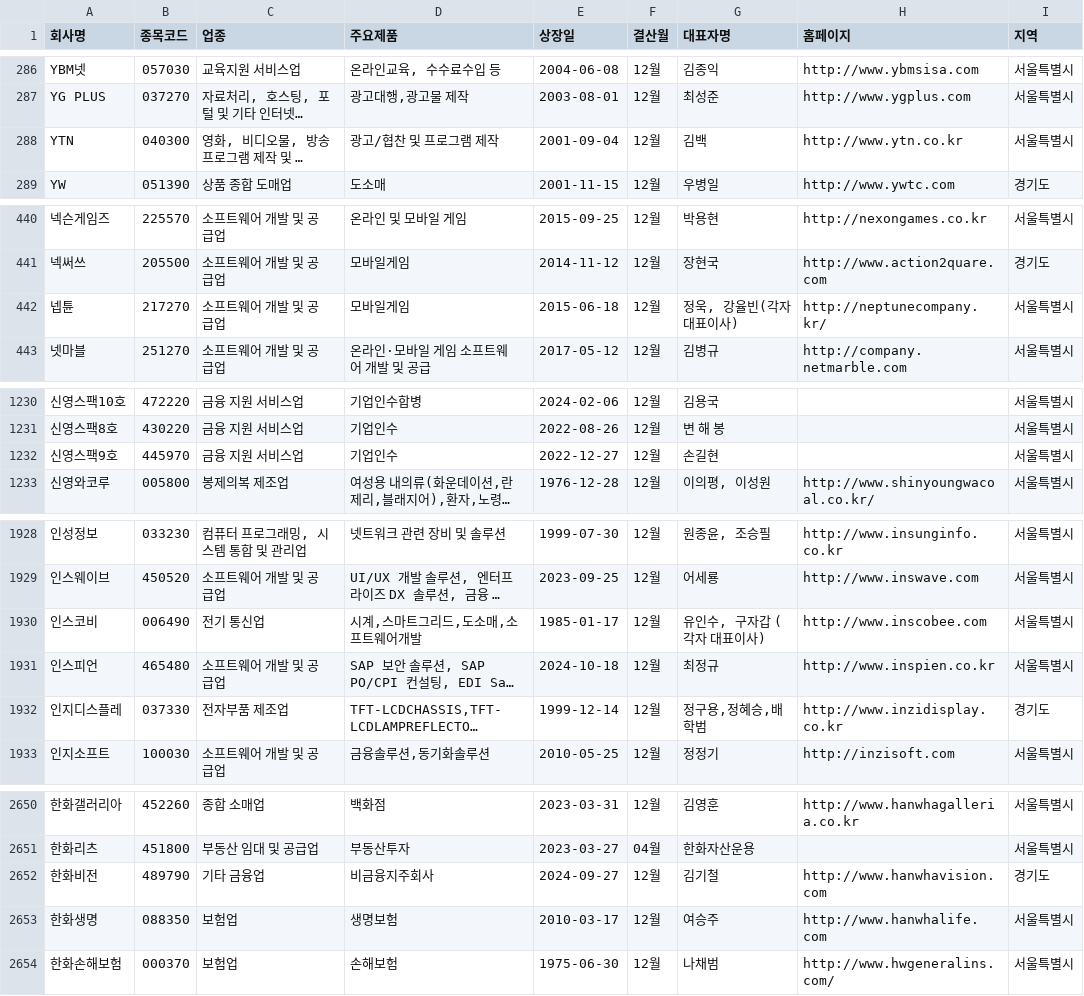
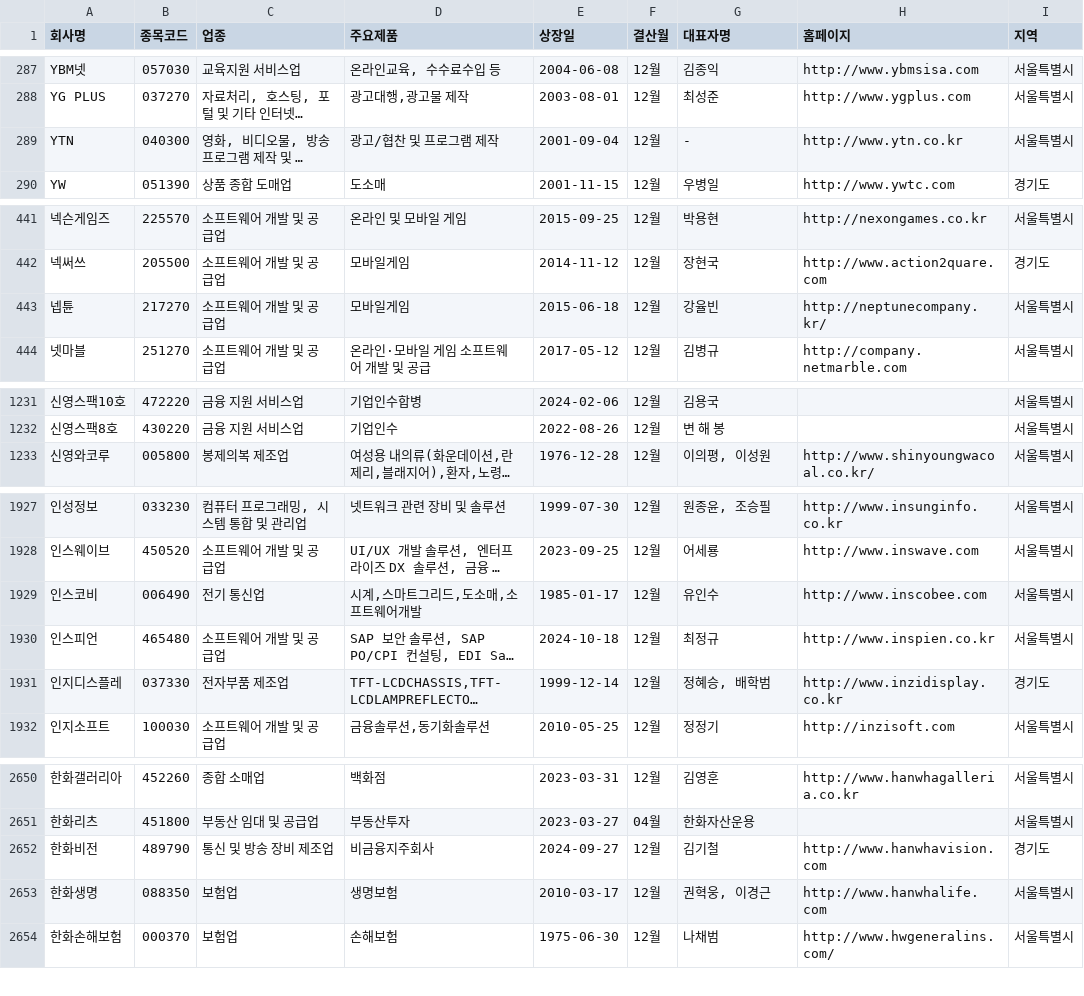
Before and after one commit to mseung2020/FlaskProject, a CSV file: data/stock_list.csv, drawn as a sheet; only a part is shown, gaps mark what is left out; long unchanged cells end in …; removed rows and columns are numbered as before the commit, all else as after; the diff covers the shown part only; the diff names each change by its address in the sheet, - before the commit and + after, or states it on an @@ line.

```diff
--- a/data/stock_list.csv
+++ b/data/stock_list.csv
-G289 (대표자명): 김백
+G289 (대표자명): -
-G443 (대표자명): 정욱, 강율빈(각자 대표이사)
+G443 (대표자명): 강율빈
-row 1232: 신영스팩9호 | 445970 | 금융 지원 서비스업 | 기업인수 | 2022-12-27 | 12월 | 손길현 |  | 서울특별시
-G1929 (대표자명): 유인수, 구자갑 (각자 대표이사)
+G1929 (대표자명): 유인수
-G1931 (대표자명): 정구용,정혜승,배학범
+G1931 (대표자명): 정혜승, 배학범
-C2652 (업종): 기타 금융업
+C2652 (업종): 통신 및 방송 장비 제조업
-G2653 (대표자명): 여승주
+G2653 (대표자명): 권혁웅, 이경근
```
Also changed, not shown: 3 added rows, 2 removed rows and 10 edited cells elsewhere in this file, 31 other files.
